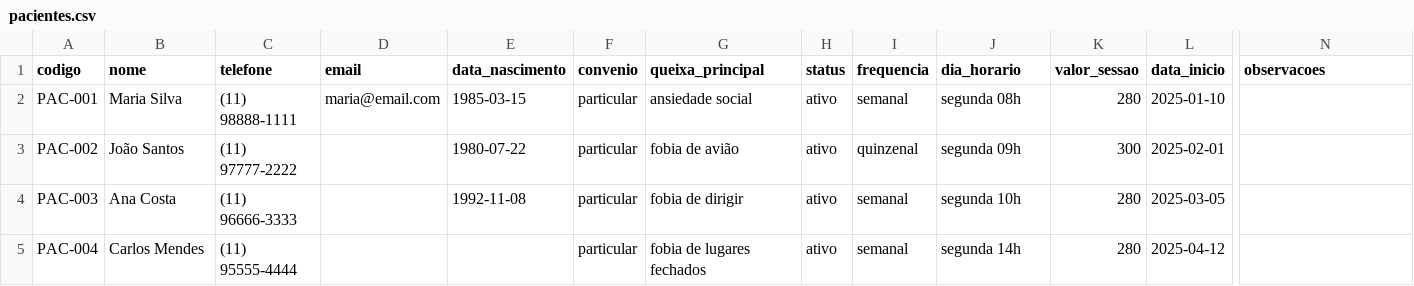
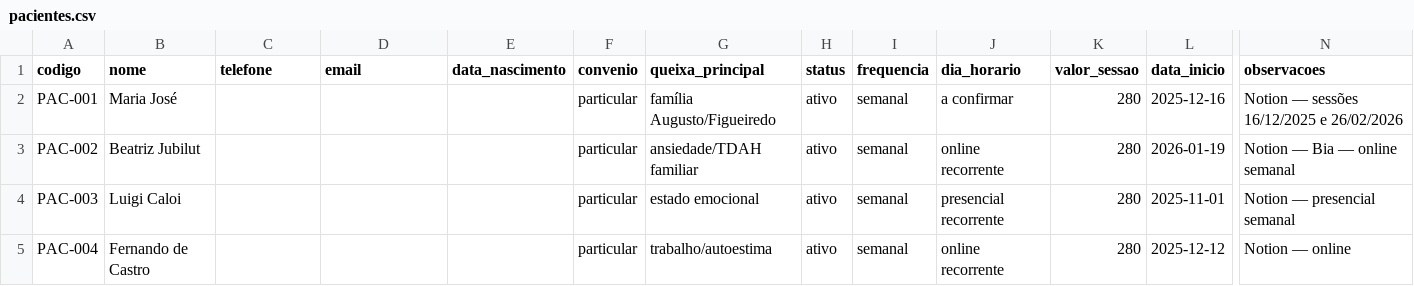
Before and after one commit to pripalomo-svg/home, a CSV file: organizacao/templates/pacientes.csv, drawn as a sheet; only a part is shown, gaps mark what is left out; the diff covers the shown part only; the diff names each change by its address in the sheet, - before the commit and + after, or states it on an @@ line.

```diff
--- a/organizacao/templates/pacientes.csv
+++ b/organizacao/templates/pacientes.csv
-B2 (nome): Maria Silva
+B2 (nome): Maria José
-C2 (telefone): (11) 98888-1111
+C2 (telefone): (empty)
-D2 (email): maria@email.com
+D2 (email): (empty)
-E2 (data_nascimento): 1985-03-15
+E2 (data_nascimento): (empty)
-G2 (queixa_principal): ansiedade social
+G2 (queixa_principal): família Augusto/Figueiredo
-J2 (dia_horario): segunda 08h
+J2 (dia_horario): a confirmar
-L2 (data_inicio): 2025-01-10
+L2 (data_inicio): 2025-12-16
-N2 (observacoes): (empty)
+N2 (observacoes): Notion — sessões 16/12/2025 e 26/02/2026
-B3 (nome): João Santos
+B3 (nome): Beatriz Jubilut
-C3 (telefone): (11) 97777-2222
+C3 (telefone): (empty)
-E3 (data_nascimento): 1980-07-22
+E3 (data_nascimento): (empty)
-G3 (queixa_principal): fobia de avião
+G3 (queixa_principal): ansiedade/TDAH familiar
-I3 (frequencia): quinzenal
+I3 (frequencia): semanal
-J3 (dia_horario): segunda 09h
+J3 (dia_horario): online recorrente
-K3 (valor_sessao): 300
+K3 (valor_sessao): 280
-L3 (data_inicio): 2025-02-01
+L3 (data_inicio): 2026-01-19
-N3 (observacoes): (empty)
+N3 (observacoes): Notion — Bia — online semanal
-B4 (nome): Ana Costa
+B4 (nome): Luigi Caloi
-C4 (telefone): (11) 96666-3333
+C4 (telefone): (empty)
-E4 (data_nascimento): 1992-11-08
+E4 (data_nascimento): (empty)
-G4 (queixa_principal): fobia de dirigir
+G4 (queixa_principal): estado emocional
-J4 (dia_horario): segunda 10h
+J4 (dia_horario): presencial recorrente
-L4 (data_inicio): 2025-03-05
+L4 (data_inicio): 2025-11-01
-N4 (observacoes): (empty)
+N4 (observacoes): Notion — presencial semanal
-B5 (nome): Carlos Mendes
+B5 (nome): Fernando de Castro
-C5 (telefone): (11) 95555-4444
+C5 (telefone): (empty)
-G5 (queixa_principal): fobia de lugares fechados
+G5 (queixa_principal): trabalho/autoestima
-J5 (dia_horario): segunda 14h
+J5 (dia_horario): online recorrente
-L5 (data_inicio): 2025-04-12
+L5 (data_inicio): 2025-12-12
-N5 (observacoes): (empty)
+N5 (observacoes): Notion — online
```
Also changed, not shown: 12 removed rows and 36 edited cells elsewhere in this file, organizacao/templates/agenda.csv, organizacao/templates/atendimentos.csv, 2 other files.
